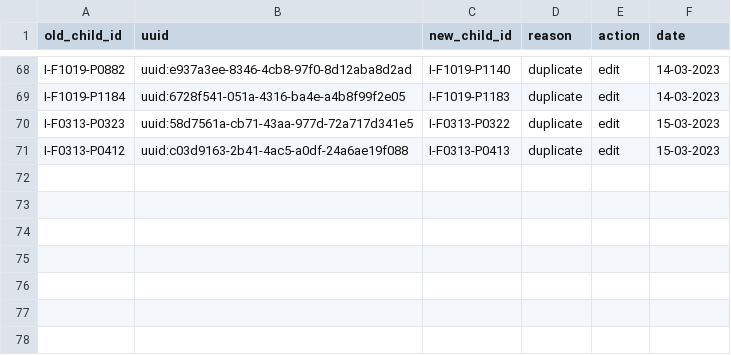
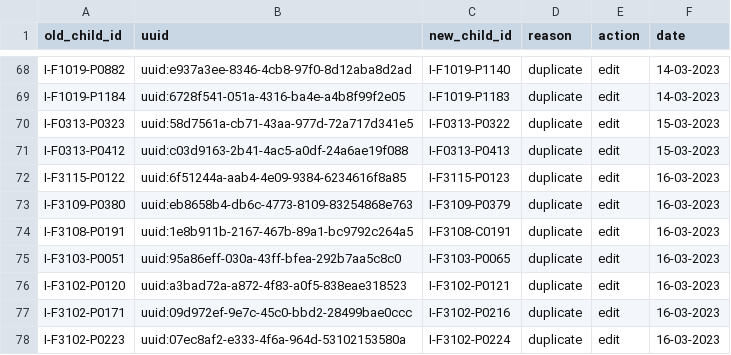
Before and after one commit to SwissTPH/timci, a CSV file: inst/extdata/cleaning/day0_duplicate_correction_india.csv, drawn as a sheet; only a part is shown, gaps mark what is left out; the diff names each change by its address in the sheet, - before the commit and + after, or states it on an @@ line.

Commit message:
Update day0_duplicate_correction_india.csv
Update day0_duplicate_correction_india_16-03-2023

```diff
--- a/inst/extdata/cleaning/day0_duplicate_correction_india.csv
+++ b/inst/extdata/cleaning/day0_duplicate_correction_india.csv
+row 72: I-F3115-P0122 | uuid:6f51244a-aab4-4e09-9384-6234616f8a85 | I-F3115-P0123 | duplicate | edit | 16-03-2023
+row 73: I-F3109-P0380 | uuid:eb8658b4-db6c-4773-8109-83254868e763 | I-F3109-P0379 | duplicate | edit | 16-03-2023
+row 74: I-F3108-P0191 | uuid:1e8b911b-2167-467b-89a1-bc9792c264a5 | I-F3108-C0191 | duplicate | edit | 16-03-2023
+row 75: I-F3103-P0051 | uuid:95a86eff-030a-43ff-bfea-292b7aa5c8c0 | I-F3103-P0065 | duplicate | edit | 16-03-2023
+row 76: I-F3102-P0120 | uuid:a3bad72a-a872-4f83-a0f5-838eae318523 | I-F3102-P0121 | duplicate | edit | 16-03-2023
+row 77: I-F3102-P0171 | uuid:09d972ef-9e7c-45c0-bbd2-28499bae0ccc | I-F3102-P0216 | duplicate | edit | 16-03-2023
+row 78: I-F3102-P0223 | uuid:07ec8af2-e333-4f6a-964d-53102153580a | I-F3102-P0224 | duplicate | edit | 16-03-2023
```
